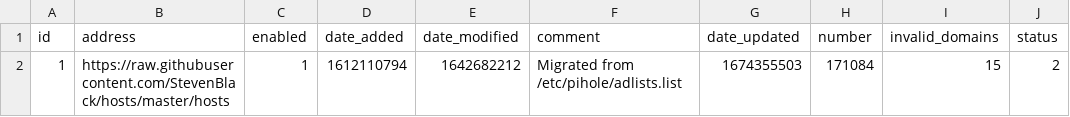
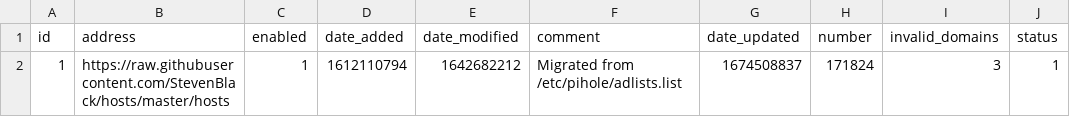
Before and after one commit to tester494/my-pihole-lists, a CSV file: adlist.csv, drawn as a sheet.

Commit message:
Updated January 23, 2023 11:00PM

```diff
--- a/adlist.csv
+++ b/adlist.csv
@@ -1,2 +1,2 @@
 id,address,enabled,date_added,date_modified,comment,date_updated,number,invalid_domains,status
-1,https://raw.githubusercontent.com/StevenBlack/hosts/master/hosts,1,1612110794,1642682212,"Migrated from /etc/pihole/adlists.list",1674355503,171084,15,2
+1,https://raw.githubusercontent.com/StevenBlack/hosts/master/hosts,1,1612110794,1642682212,"Migrated from /etc/pihole/adlists.list",1674508837,171824,3,1
```
